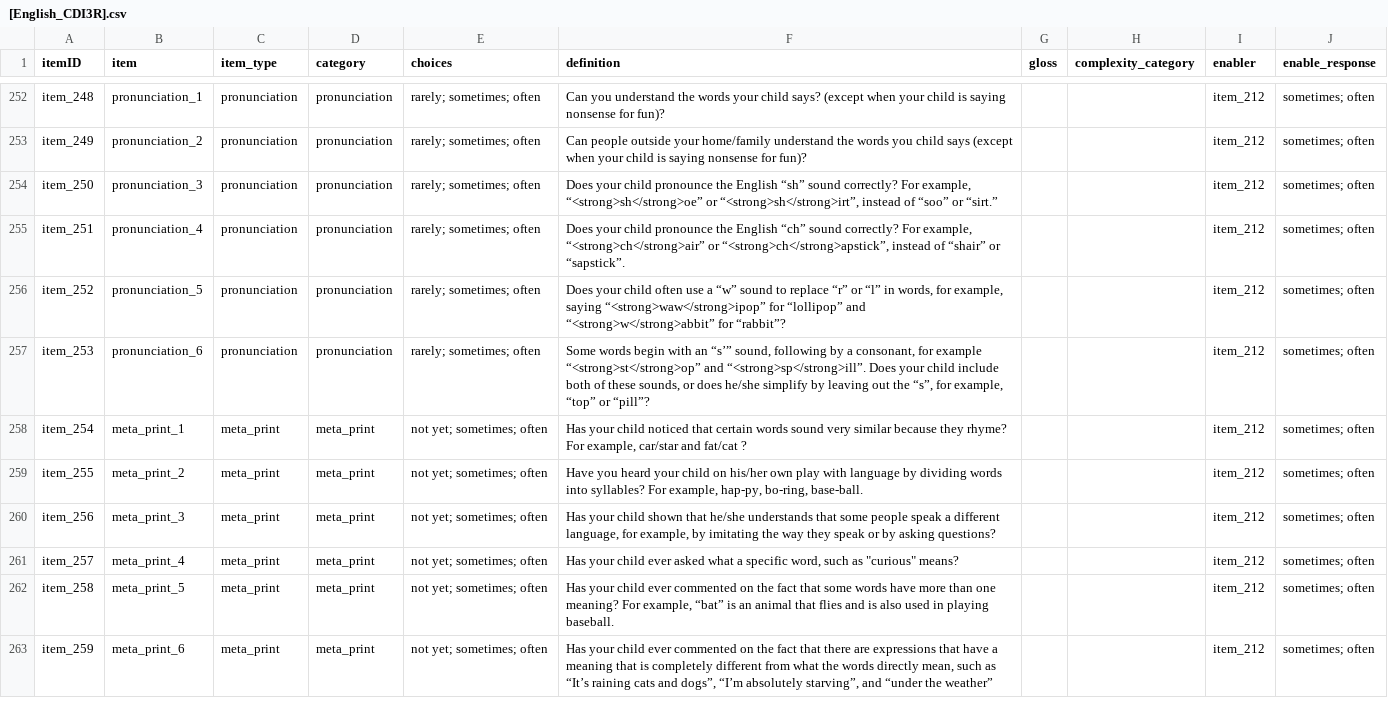
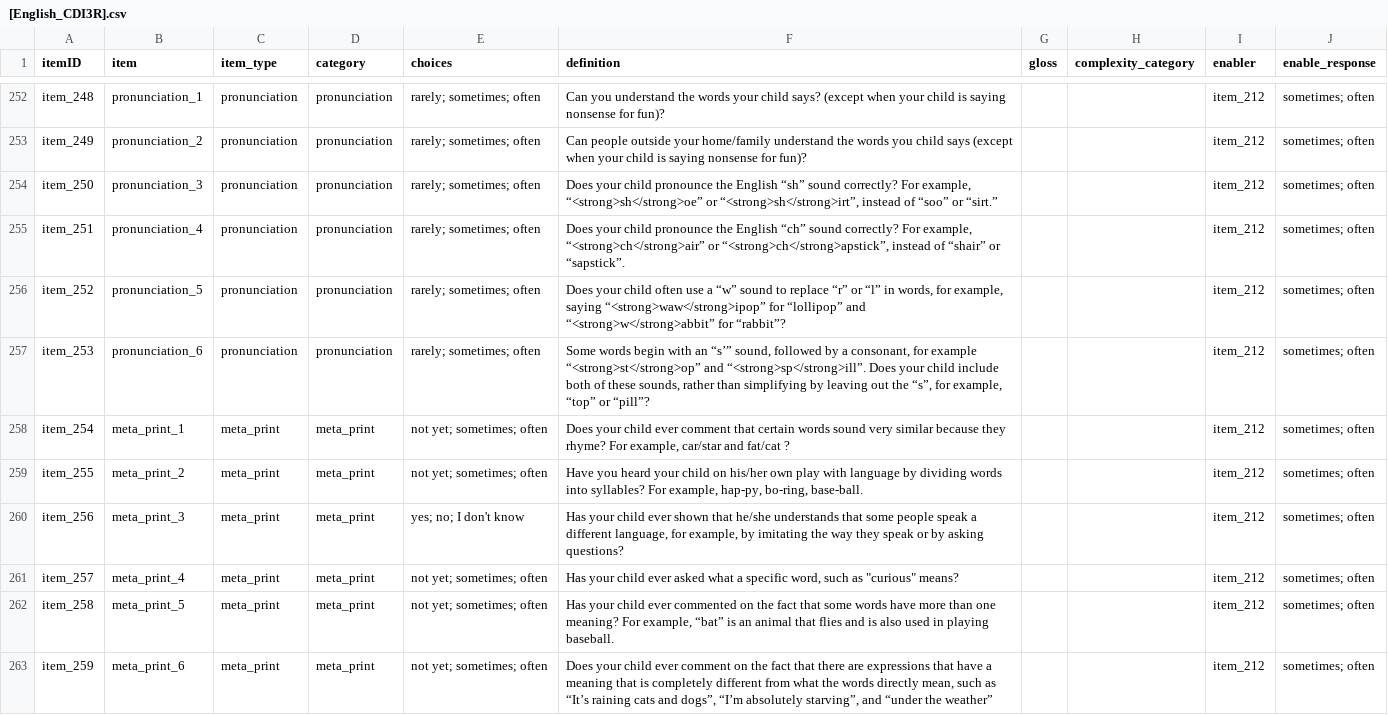
Before and after one commit to langcog/web-cdi, a CSV file: webcdi/cdi_form_csv/cdi_forms/[English_CDI3R].csv, drawn as a sheet; only a part is shown, gaps mark what is left out; the diff covers the shown part only.

```diff
--- a/webcdi/cdi_form_csv/cdi_forms/[English_CDI3R].csv
+++ b/webcdi/cdi_form_csv/cdi_forms/[English_CDI3R].csv
@@ -256,8 +256,8 @@ item_251,pronunciation_4,pronunciation,pronunciation,rarely; sometimes; often,"D
 item_252,pronunciation_5,pronunciation,pronunciation,rarely; sometimes; often,"Does your child often use a “w” sound to replace “r” or “l” in words, for example, saying “<strong>waw</strong>ipop” for “lollipop” and “<strong>w</strong>abbit” for “rabbit”?",,,item_212,sometimes; often
-item_253,pronunciation_6,pronunciation,pronunciation,rarely; sometimes; often,"Some words begin with an “s’” sound, following by a consonant, for example “<strong>st</strong>op” and “<strong>sp</strong>ill”. Does your child include both of these sounds, or does he/she simplify by leaving out the “s”, for example, “top” or “pill”?",,,item_212,sometimes; often
-item_254,meta_print_1,meta_print,meta_print,not yet; sometimes; often,"Has your child noticed that certain words sound very similar because they rhyme?   For example, car/star and fat/cat ?",,,item_212,sometimes; often
+item_253,pronunciation_6,pronunciation,pronunciation,rarely; sometimes; often,"Some words begin with an “s’” sound, followed by a consonant, for example “<strong>st</strong>op” and “<strong>sp</strong>ill”. Does your child include both of these sounds, rather than simplifying by leaving out the “s”, for example, “top” or “pill”?",,,item_212,sometimes; often
+item_254,meta_print_1,meta_print,meta_print,not yet; sometimes; often,"Does your child ever comment that certain words sound very similar because they rhyme?   For example, car/star and fat/cat ?",,,item_212,sometimes; often
 item_255,meta_print_2,meta_print,meta_print,not yet; sometimes; often,"Have you heard your child on his/her own play with language by dividing words into syllables? For example, hap-py, bo-ring, base-ball.",,,item_212,sometimes; often
-item_256,meta_print_3,meta_print,meta_print,not yet; sometimes; often,"Has your child shown that he/she understands that some people speak a different language, for example, by imitating the way they speak or by asking questions?",,,item_212,sometimes; often
+item_256,meta_print_3,meta_print,meta_print,yes; no; I don't know,"Has your child ever shown that he/she understands that some people speak a different language, for example, by imitating the way they speak or by asking questions?",,,item_212,sometimes; often
 item_257,meta_print_4,meta_print,meta_print,not yet; sometimes; often,"Has your child ever asked what a specific word, such as ""curious"" means?",,,item_212,sometimes; often
 item_258,meta_print_5,meta_print,meta_print,not yet; sometimes; often,"Has your child ever commented on the fact that some words have more than one meaning? For example, “bat” is an animal that flies and is also used in playing baseball.",,,item_212,sometimes; often
-item_259,meta_print_6,meta_print,meta_print,not yet; sometimes; often,"Has your child ever commented on the fact that there are expressions that have a meaning that is completely different from what the words directly mean, such as “It’s raining cats and dogs”,  “I’m absolutely starving”,  and “under the weather”",,,item_212,sometimes; often
+item_259,meta_print_6,meta_print,meta_print,not yet; sometimes; often,"Does your child ever comment on the fact that there are expressions that have a meaning that is completely different from what the words directly mean, such as “It’s raining cats and dogs”,  “I’m absolutely starving”,  and “under the weather”",,,item_212,sometimes; often
```
Also changed, not shown: 10 edited cells elsewhere in this file, 5 other files.
